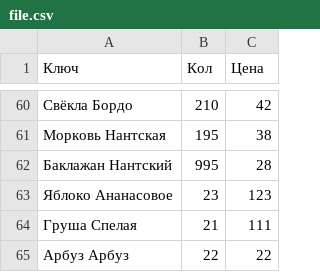
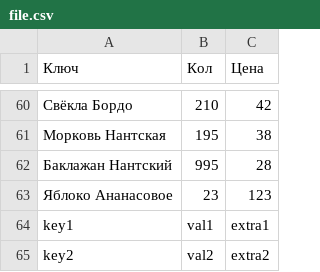
Before and after one commit to ChuikaM/AOIS, a CSV file: lab1/src/files/file.csv, drawn as a sheet; only a part is shown, gaps mark what is left out.

```diff
--- a/lab1/src/files/file.csv
+++ b/lab1/src/files/file.csv
@@ -63,3 +63,3 @@
 Яблоко Ананасовое, 23, 123
-Груша Спелая, 21, 111
-Арбуз Арбуз, 22, 22
+key1, val1, extra1
+key2, val2, extra2
```
Also changed, not shown: 4 other files.
